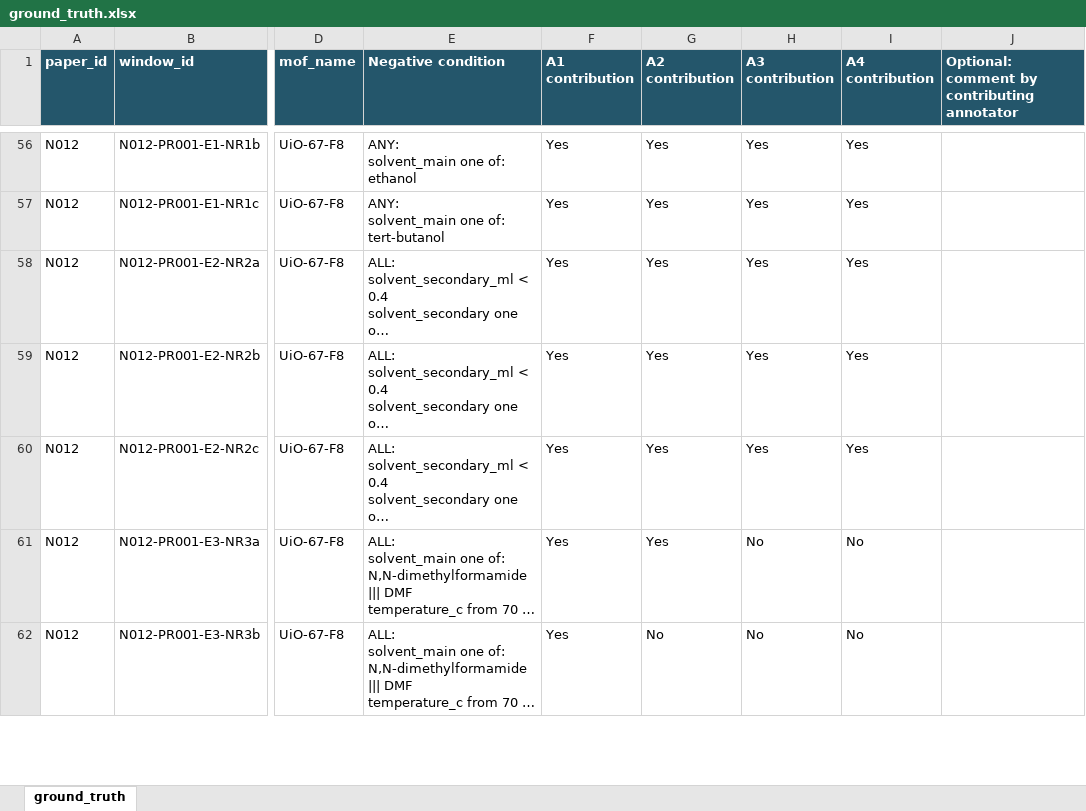
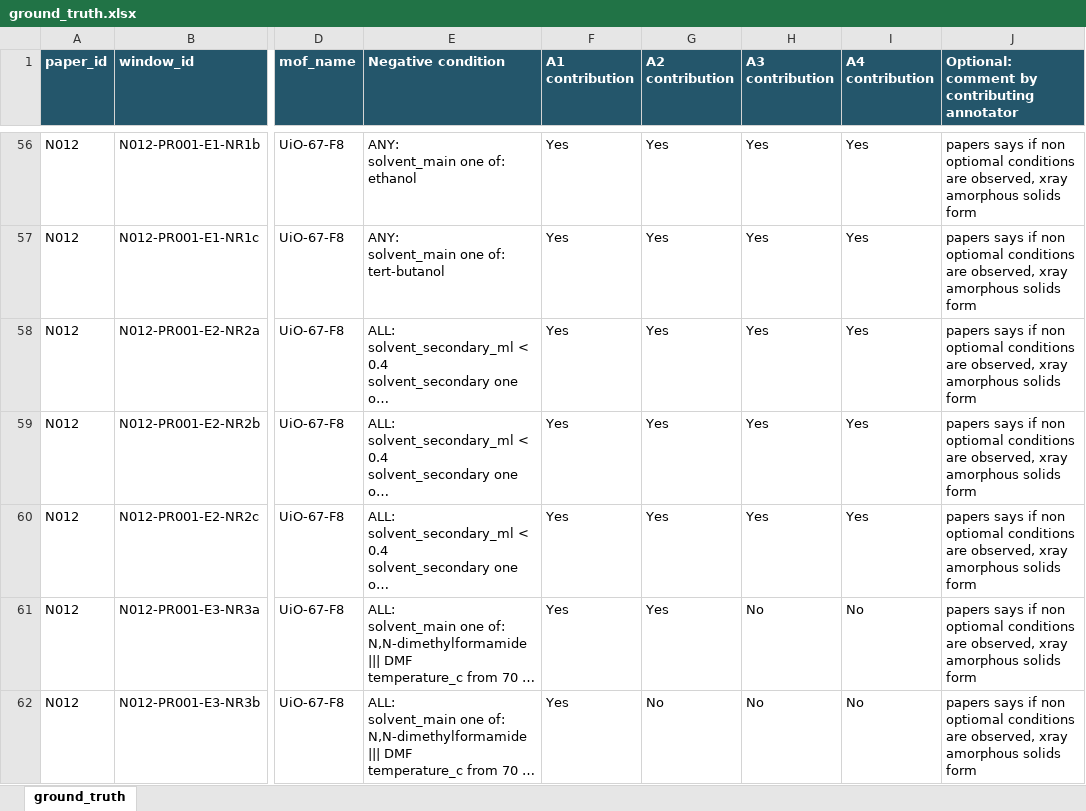
Before and after one commit to zzhenglab/MOFinder, an Excel workbook: benchmarks/negative_reconstruction/ground_truth.xlsx, sheet ground_truth, drawn as a sheet; only a part is shown, gaps mark what is left out; long unchanged cells end in …; values as stored, in another font and other column widths than the file's, no borders; table styles not drawn; the diff covers the shown part only; the diff names each change by its address in the sheet, - before the commit and + after, or states it on an @@ line.

```diff
--- a/benchmarks/negative_reconstruction/ground_truth.xlsx (sheet ground_truth)
+++ b/benchmarks/negative_reconstruction/ground_truth.xlsx (sheet ground_truth)
-J56:J62: (empty)
+J56:J62: papers says if non optiomal conditions are observed, xray amorphous solids form
```
Also changed, not shown: 93 edited cells elsewhere in this sheet.
